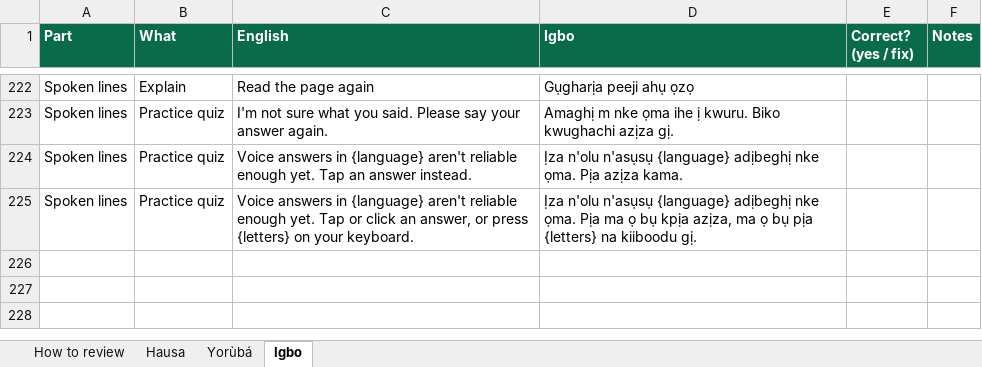
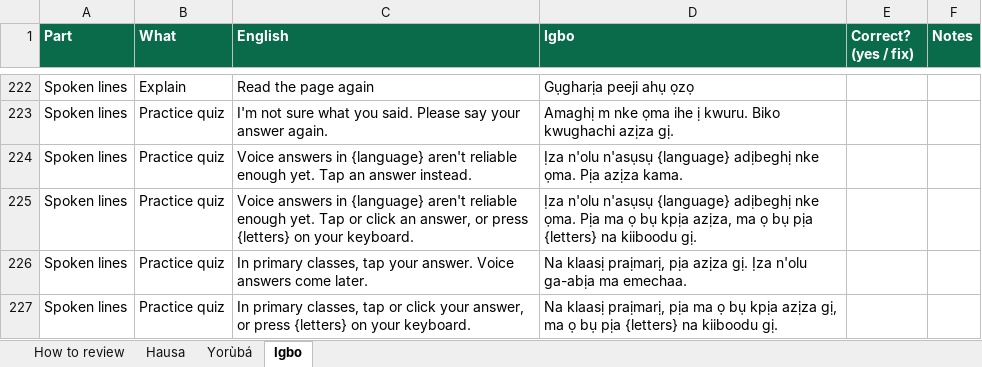
Before and after one commit to jemiridaniel/magana, an Excel workbook: docs/review/language_review.xlsx, sheet Igbo, drawn as a sheet; only a part is shown, gaps mark what is left out; values as stored, in another font and other column widths than the file's, no borders; the diff names each change by its address in the sheet, - before the commit and + after, or states it on an @@ line.

```diff
--- a/docs/review/language_review.xlsx (sheet Igbo)
+++ b/docs/review/language_review.xlsx (sheet Igbo)
+row 226: Spoken lines | Practice quiz | In primary classes, tap your answer. Voice answers come later. | Na klaasị praịmarị, pịa azịza gị. Ịza n'olu ga-abịa ma emechaa.
+row 227: Spoken lines | Practice quiz | In primary classes, tap or click your answer, or press {letters} on your keyboard. | Na klaasị praịmarị, pịa ma ọ bụ kpịa azịza gị, ma ọ bụ pịa {letters} na kiiboodu gị.
```
Also changed, not shown: sheet Hausa, sheet Yorùbá, docs/review/medicine_label_templates.xlsx, docs/review/sample_questions.xlsx, 1 other file.
